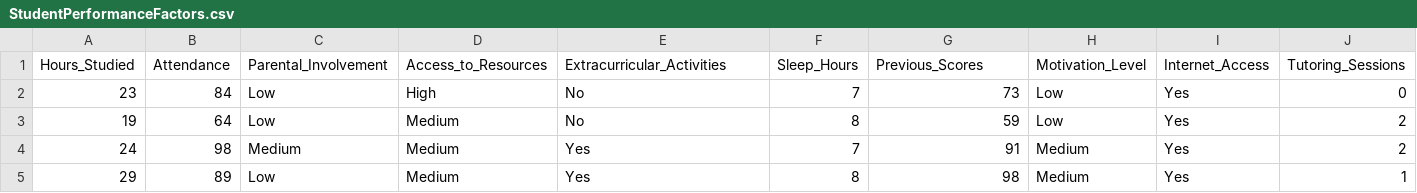
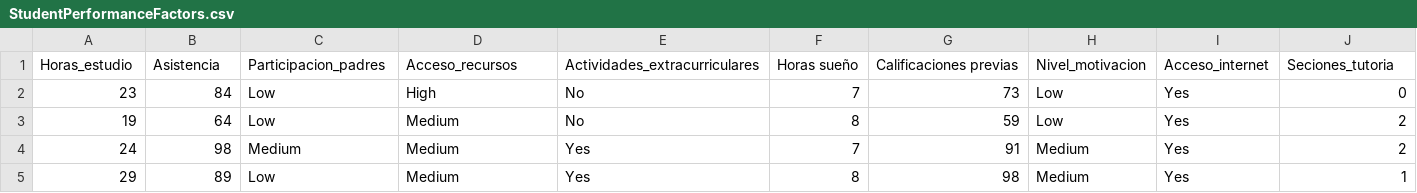
Before and after one commit to carloslomeli05/Estadistica2026, a CSV file: Factores de rendimiento estudiantil/StudentPerformanceFactors.csv (was StudentPerformanceFactors.csv), drawn as a sheet; only a part is shown; removed rows and columns are numbered as before the commit, all else as after; rows hold the shown columns only; the diff names each change by its address in the sheet, - before the commit and + after, or states it on an @@ line.

Commit message:
Update and rename StudentPerformanceFactors.csv to Factores de rendimiento estudiantil/StudentPerformanceFactors.csv

```diff
--- a/StudentPerformanceFactors.csv
+++ b/Factores de rendimiento estudiantil/StudentPerformanceFactors.csv
-row 1: Hours_Studied | Attendance | Parental_Involvement | Access_to_Resources | Extracurricular_Activities | Sleep_Hours | Previous_Scores | Motivation_Level | Internet_Access | Tutoring_Sessions
+row 1: Horas_estudio | Asistencia | Participacion_padres | Acceso_recursos | Actividades_extracurriculares | Horas sueño | Calificaciones previas | Nivel_motivacion | Acceso_internet | Seciones_tutoria
```
